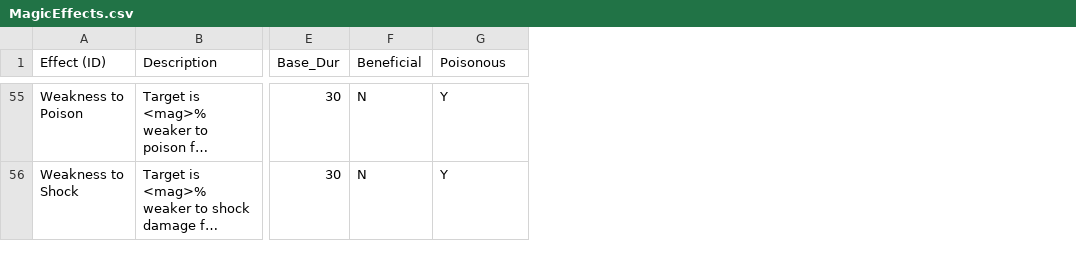
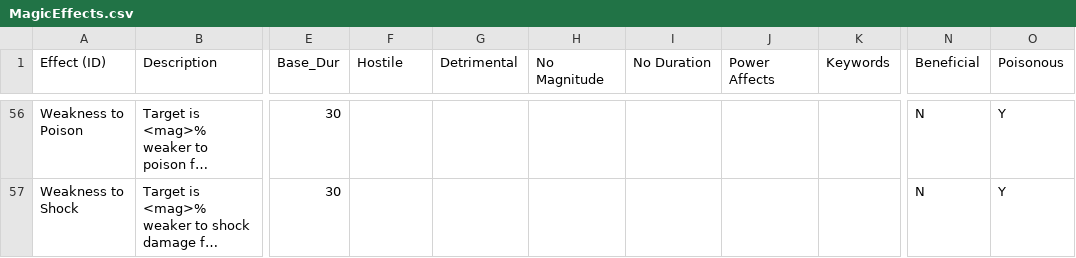
Before and after one commit to rccarlson/SkyrimPotionCalculator, a CSV file: PotionAPI/MagicEffects.csv, drawn as a sheet; only a part is shown, gaps mark what is left out; long unchanged cells end in …; addresses are those after the commit; the diff covers the shown part only; the diff names each change by its address in the sheet, - before the commit and + after, or states it on an @@ line.

```diff
--- a/PotionAPI/MagicEffects.csv
+++ b/PotionAPI/MagicEffects.csv
+column H (No Magnitude), empty
+column I (No Duration), empty
+column J (Power Affects), empty
+column K (Keywords), empty
+column N (Beneficial), rows 56-57: N | N
+column O (Poisonous), rows 56-57: Y | Y
-F1: Beneficial
+F1: Hostile
-G1: Poisonous
+G1: Detrimental
-F56:F57 (Hostile): N
+F56:F57 (Hostile): (empty)
-G56:G57 (Detrimental): Y
+G56:G57 (Detrimental): (empty)
```
Also changed, not shown: 1 added row and 99 edited cells elsewhere in this file, 10 other files.
